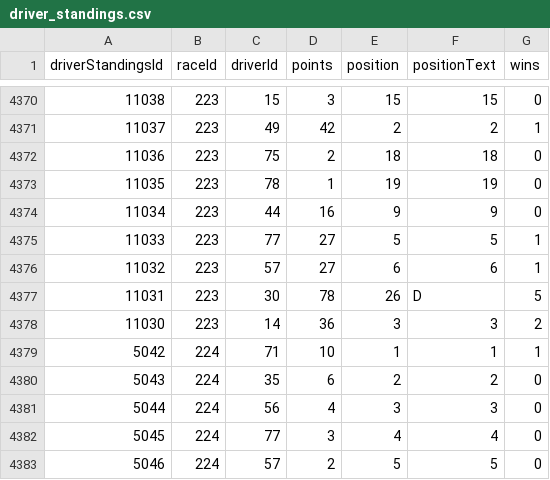
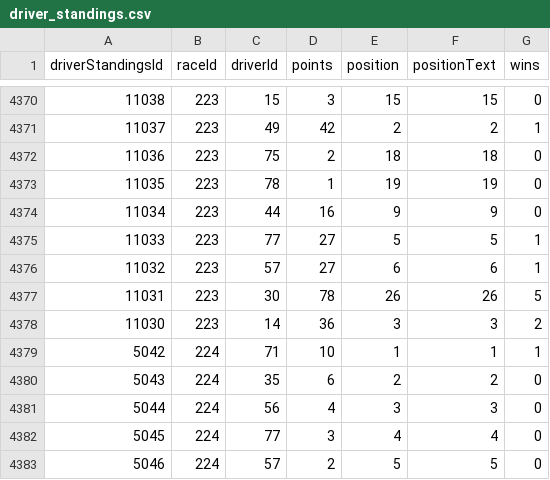
Before and after one commit to Pablomgom/F1_Data, a CSV file: resources/ergast_data/driver_standings.csv, drawn as a sheet; only a part is shown, gaps mark what is left out.

```diff
--- a/resources/ergast_data/driver_standings.csv
+++ b/resources/ergast_data/driver_standings.csv
@@ -4376,3 +4376,3 @@ driverStandingsId,raceId,driverId,points,position,positionText,wins
 11032,223,57,27,6,"6",1
-11031,223,30,78,26,"D",5
+11031,223,30,78,26,"26",5
 11030,223,14,36,3,"3",2
```
Also changed, not shown: resources/csv/Upgrades.csv, resources/ergast_data/qualifying.csv, 10 other files.
